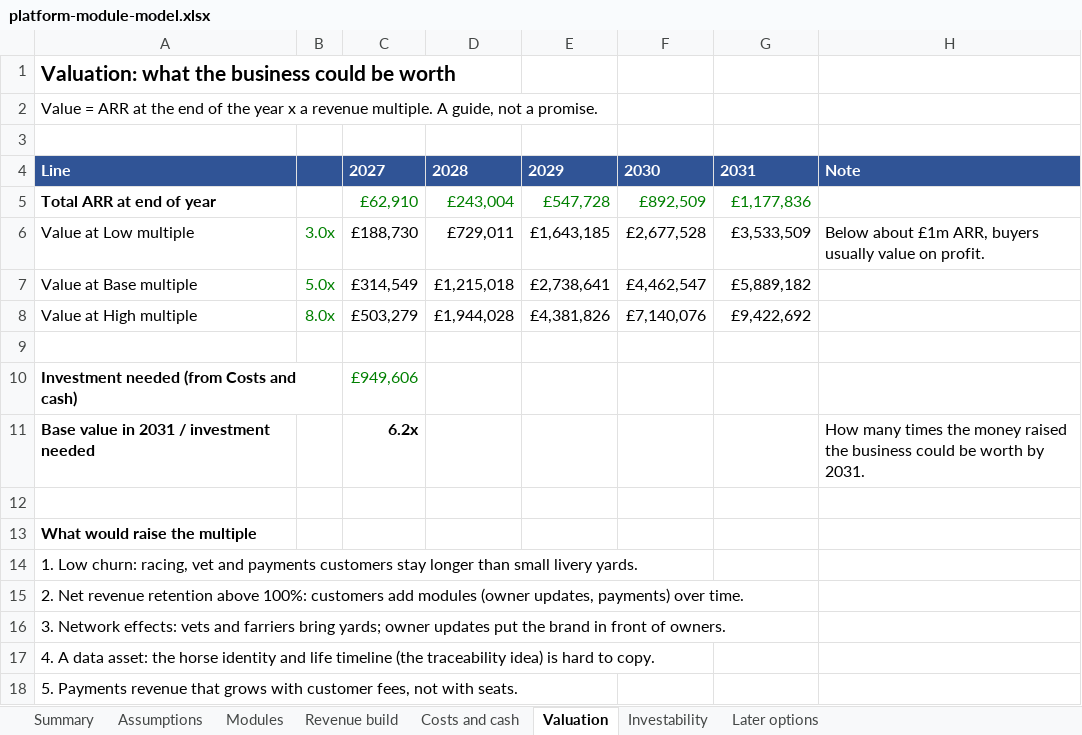
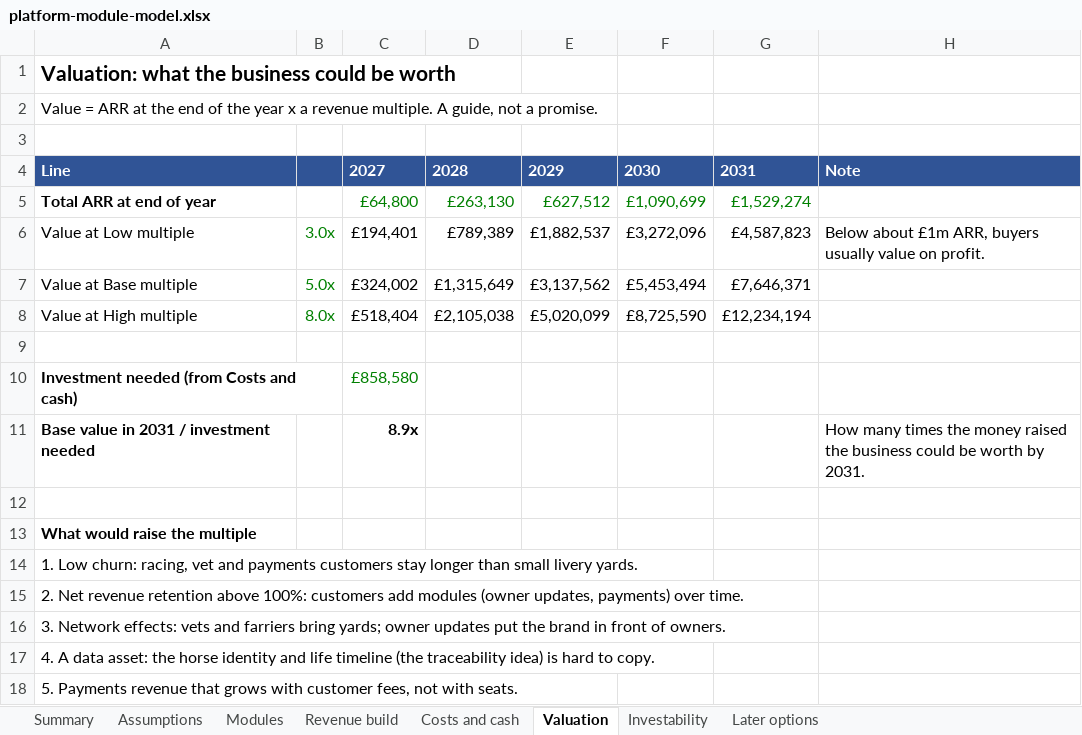
Before and after one commit to alastairlpalmer/CGate, an Excel workbook: docs/market/platform-module-model.xlsx, sheet Valuation, drawn as a sheet; values as stored, in another font and other column widths than the file's, no borders; the diff names each change by its address in the sheet, - before the commit and + after, or states it on an @@ line.

```diff
--- a/docs/market/platform-module-model.xlsx (sheet Valuation)
+++ b/docs/market/platform-module-model.xlsx (sheet Valuation)
-C5: £62,910
+C5: £64,800
-D5: £243,004
+D5: £263,130
-E5: £547,728
+E5: £627,512
-F5: £892,509
+F5: £1,090,699
-G5: £1,177,836
+G5: £1,529,274
-C6: £188,730
+C6: £194,401
-D6: £729,011
+D6: £789,389
-E6: £1,643,185
+E6: £1,882,537
-F6: £2,677,528
+F6: £3,272,096
-G6: £3,533,509
+G6: £4,587,823
-C7: £314,549
+C7: £324,002
-D7: £1,215,018
+D7: £1,315,649
-E7: £2,738,641
+E7: £3,137,562
-F7: £4,462,547
+F7: £5,453,494
-G7: £5,889,182
+G7: £7,646,371
-C8: £503,279
+C8: £518,404
-D8: £1,944,028
+D8: £2,105,038
-E8: £4,381,826
+E8: £5,020,099
-F8: £7,140,076
+F8: £8,725,590
-G8: £9,422,692
+G8: £12,234,194
-C10: £949,606
+C10: £858,580
-C11: 6.2x
+C11: 8.9x
```
Also changed, not shown: sheet Revenue build, sheet Assumptions, sheet Costs and cash, sheet Later options, sheet Summary, sheet Modules, 1 more sheet, formulas that keep their value.
